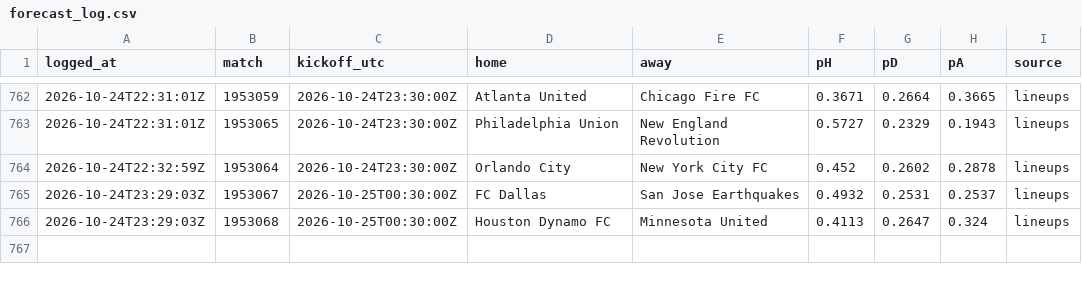
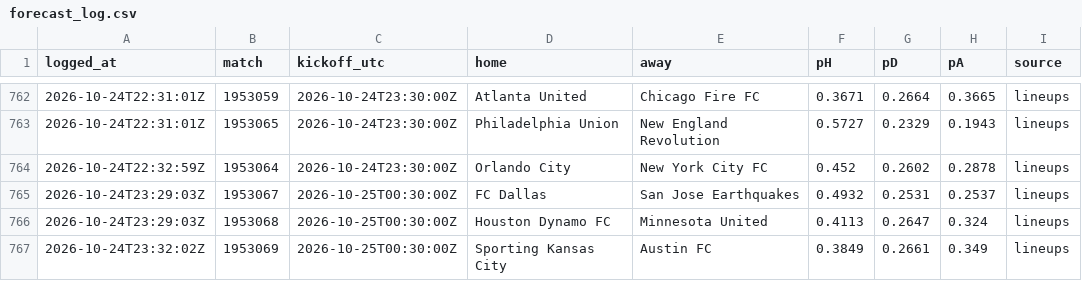
Before and after one commit to pitchperception/pitch-perception, a CSV file: data/forecast_log.csv, drawn as a sheet; only a part is shown, gaps mark what is left out; the diff names each change by its address in the sheet, - before the commit and + after, or states it on an @@ line.

```diff
--- a/data/forecast_log.csv
+++ b/data/forecast_log.csv
+row 767: 2026-10-24T23:32:02Z | 1953069 | 2026-10-25T00:30:00Z | Sporting Kansas City | Austin FC | 0.3849 | 0.2661 | 0.349 | lineups
```
Also changed, not shown: 2 other files.
